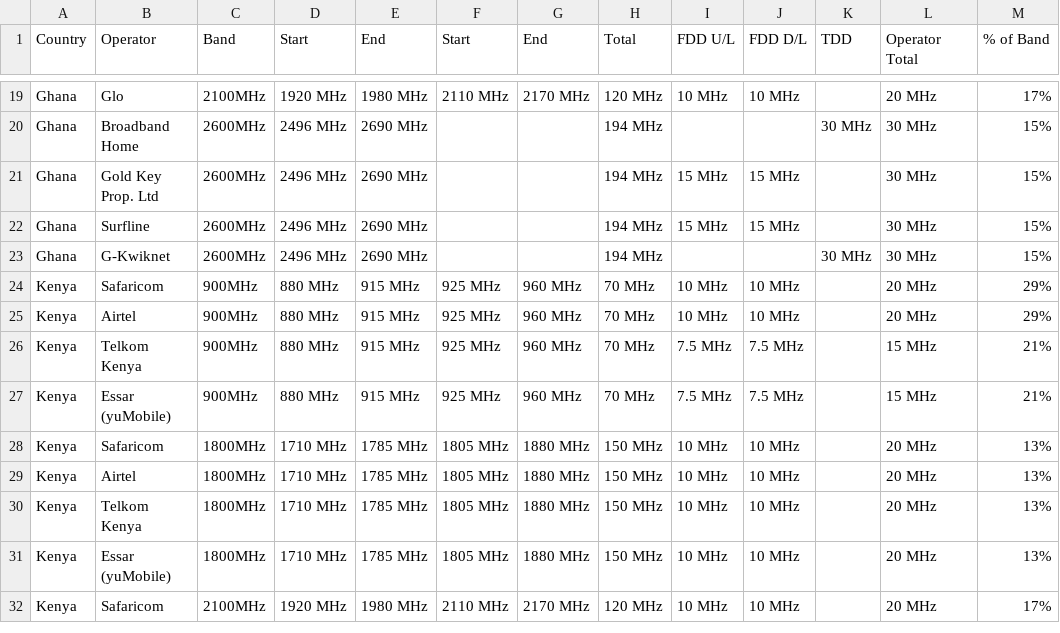
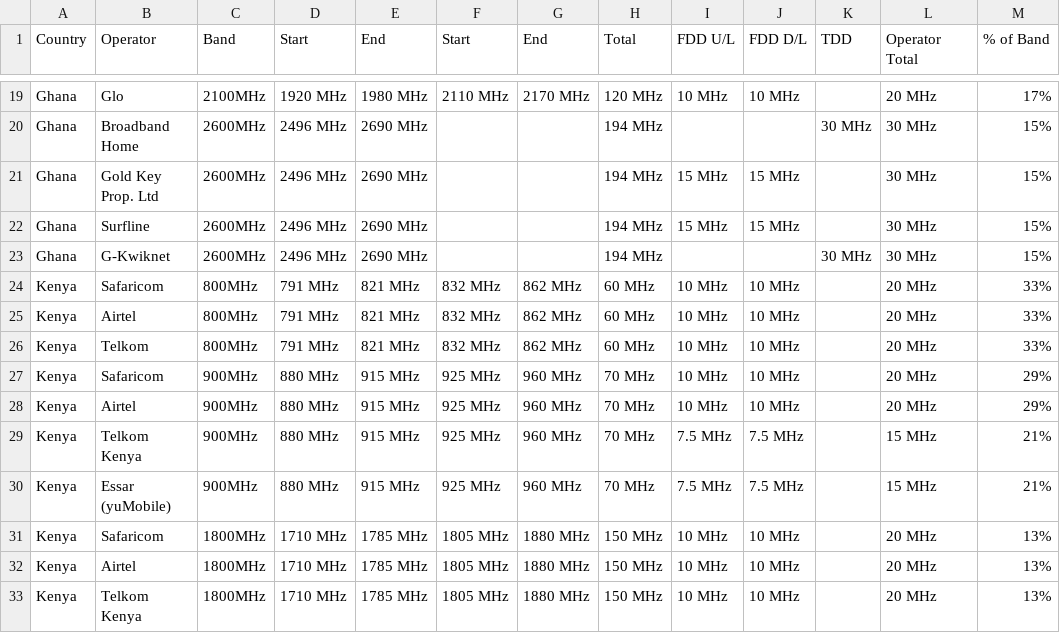
Before and after one commit to stevesong/AfricaSpectrum, a CSV file: spectrum_assignments_SSA.csv, drawn as a sheet; only a part is shown, gaps mark what is left out; the shorter side is filled out with more unchanged rows.

Commit message:
Added spectrum assignment for 800MHz in Kenya

```diff
--- a/spectrum_assignments_SSA.csv
+++ b/spectrum_assignments_SSA.csv
@@ -23,2 +23,5 @@
 "Ghana","G-Kwiknet",2600MHz,2496 MHz,2690 MHz,,,194 MHz,,,30 MHz,30 MHz,15%
+"Kenya","Safaricom",800MHz,791 MHz,821 MHz,832 MHz,862 MHz,60 MHz,10 MHz,10 MHz,,20 MHz,33%
+"Kenya","Airtel",800MHz,791 MHz,821 MHz,832 MHz,862 MHz,60 MHz,10 MHz,10 MHz,,20 MHz,33%
+"Kenya","Telkom",800MHz,791 MHz,821 MHz,832 MHz,862 MHz,60 MHz,10 MHz,10 MHz,,20 MHz,33%
 "Kenya","Safaricom",900MHz,880 MHz,915 MHz,925 MHz,960 MHz,70 MHz,10 MHz,10 MHz,,20 MHz,29%
```
